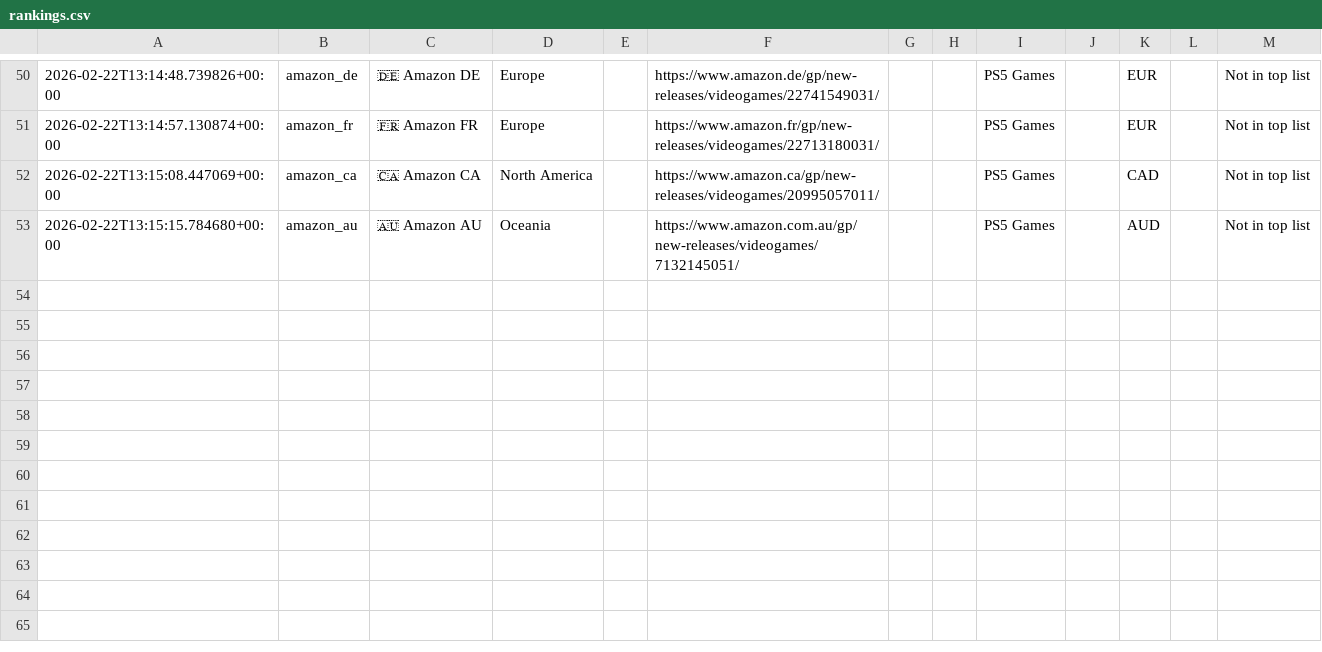
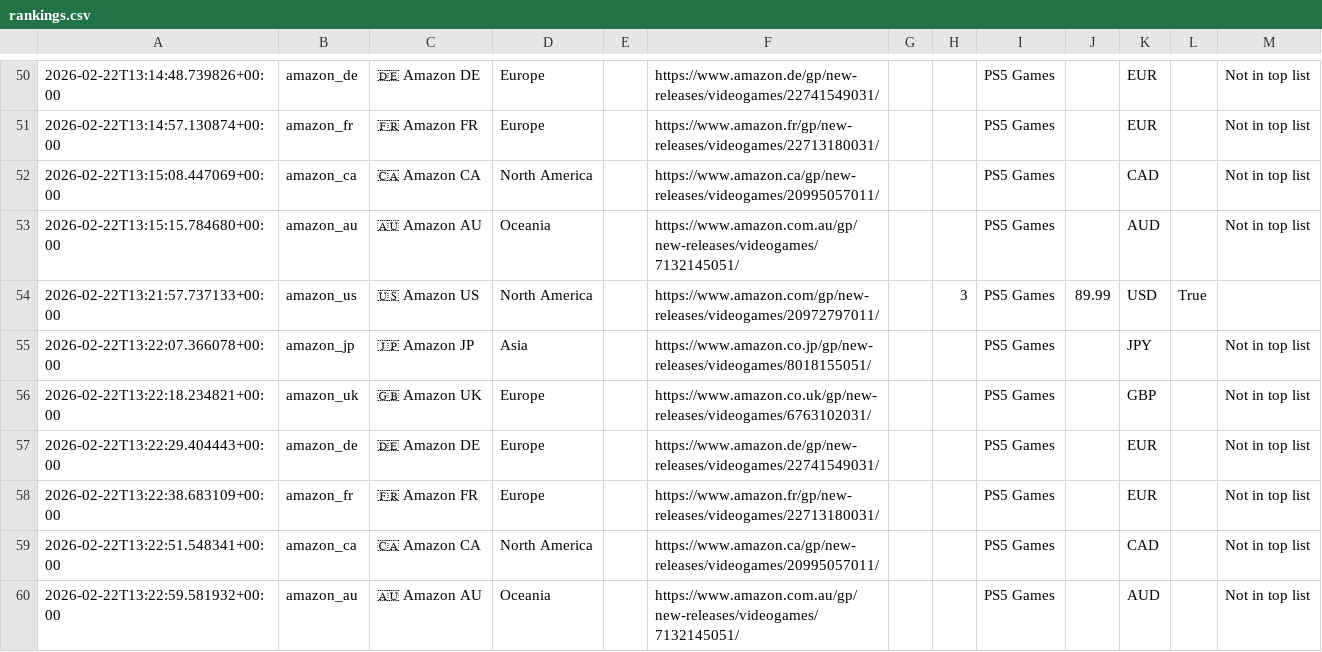
Before and after one commit to gonmau/black-desert-preorder-tracker, a CSV file: data/rankings.csv, drawn as a sheet; only a part is shown, gaps mark what is left out; the diff names each change by its address in the sheet, - before the commit and + after, or states it on an @@ line.

```diff
--- a/data/rankings.csv
+++ b/data/rankings.csv
+row 54: 2026-02-22T13:21:57.737133+00:00 | amazon_us | 🇺🇸 Amazon US | North America |  | https://www.amazon.com/gp/new-releases/videogames/20972797011/ |  | 3 | PS5 Games | 89.99 | USD | True
+row 55: 2026-02-22T13:22:07.366078+00:00 | amazon_jp | 🇯🇵 Amazon JP | Asia |  | https://www.amazon.co.jp/gp/new-releases/videogames/8018155051/ |  |  | PS5 Games |  | JPY |  | Not in top list
+row 56: 2026-02-22T13:22:18.234821+00:00 | amazon_uk | 🇬🇧 Amazon UK | Europe |  | https://www.amazon.co.uk/gp/new-releases/videogames/6763102031/ |  |  | PS5 Games |  | GBP |  | Not in top list
+row 57: 2026-02-22T13:22:29.404443+00:00 | amazon_de | 🇩🇪 Amazon DE | Europe |  | https://www.amazon.de/gp/new-releases/videogames/22741549031/ |  |  | PS5 Games |  | EUR |  | Not in top list
+row 58: 2026-02-22T13:22:38.683109+00:00 | amazon_fr | 🇫🇷 Amazon FR | Europe |  | https://www.amazon.fr/gp/new-releases/videogames/22713180031/ |  |  | PS5 Games |  | EUR |  | Not in top list
+row 59: 2026-02-22T13:22:51.548341+00:00 | amazon_ca | 🇨🇦 Amazon CA | North America |  | https://www.amazon.ca/gp/new-releases/videogames/20995057011/ |  |  | PS5 Games |  | CAD |  | Not in top list
+row 60: 2026-02-22T13:22:59.581932+00:00 | amazon_au | 🇦🇺 Amazon AU | Oceania |  | https://www.amazon.com.au/gp/new-releases/videogames/7132145051/ |  |  | PS5 Games |  | AUD |  | Not in top list
```
Also changed, not shown: 1 other file.
